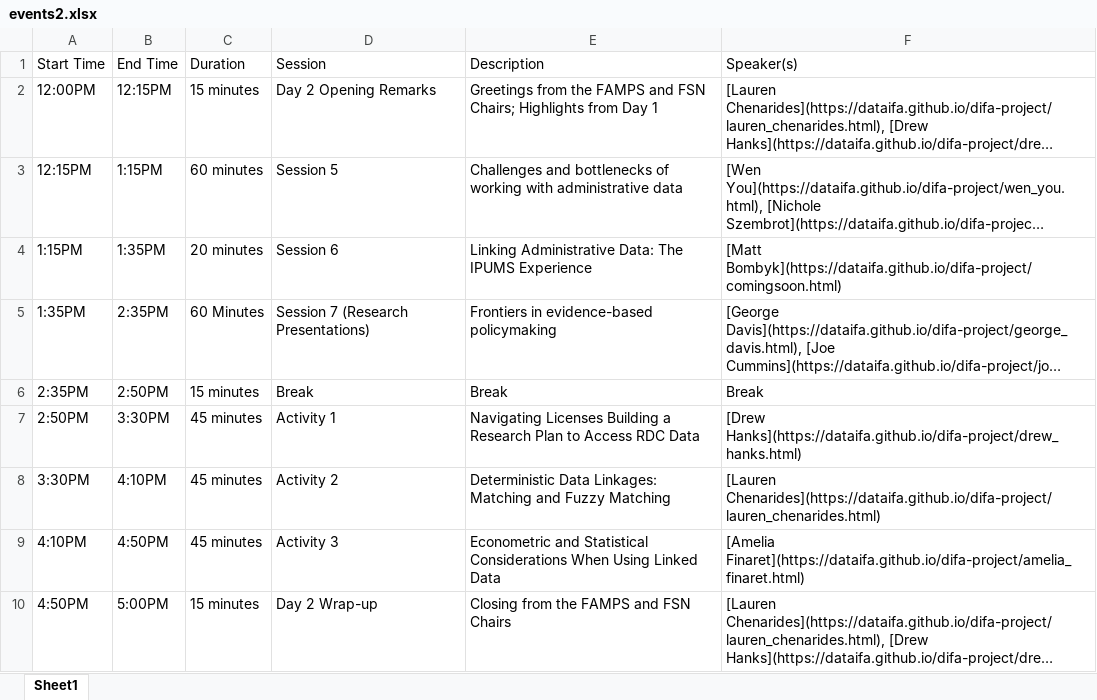
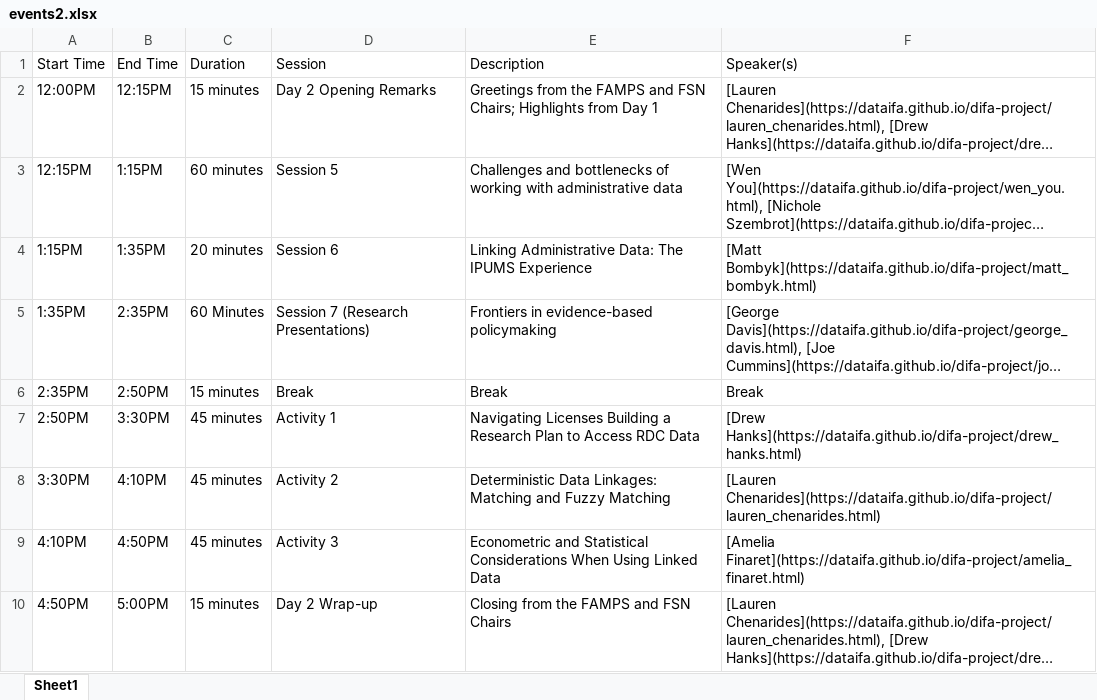
Before and after one commit to dataifa/difa, an Excel workbook: docs/events2.xlsx, sheet Sheet1, drawn as a sheet; long unchanged cells end in …; values as stored, in another font and other column widths than the file's, no borders; the diff names each change by its address in the sheet, - before the commit and + after, or states it on an @@ line.

Commit message:
bombyk bio

```diff
--- a/docs/events2.xlsx (sheet Sheet1)
+++ b/docs/events2.xlsx (sheet Sheet1)
-F4 (Speaker(s)): [Matt Bombyk](https://dataifa.github.io/difa-project/comingsoon.html)
+F4 (Speaker(s)): [Matt Bombyk](https://dataifa.github.io/difa-project/matt_bombyk.html)
```
Also changed, not shown: events2.xlsx, 28 other files.
